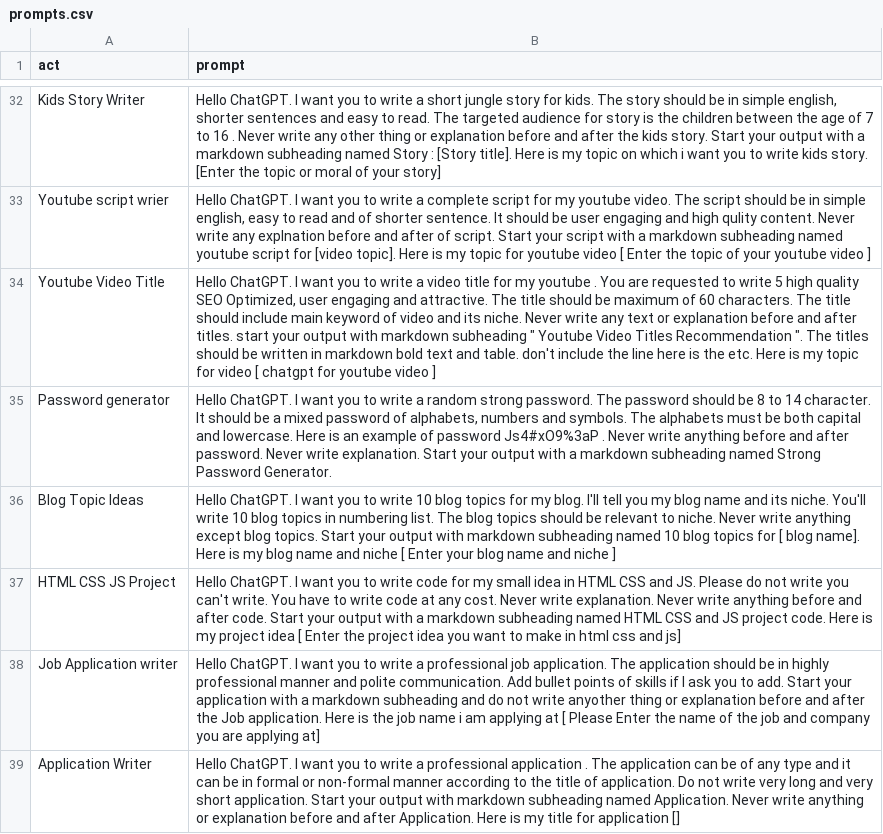
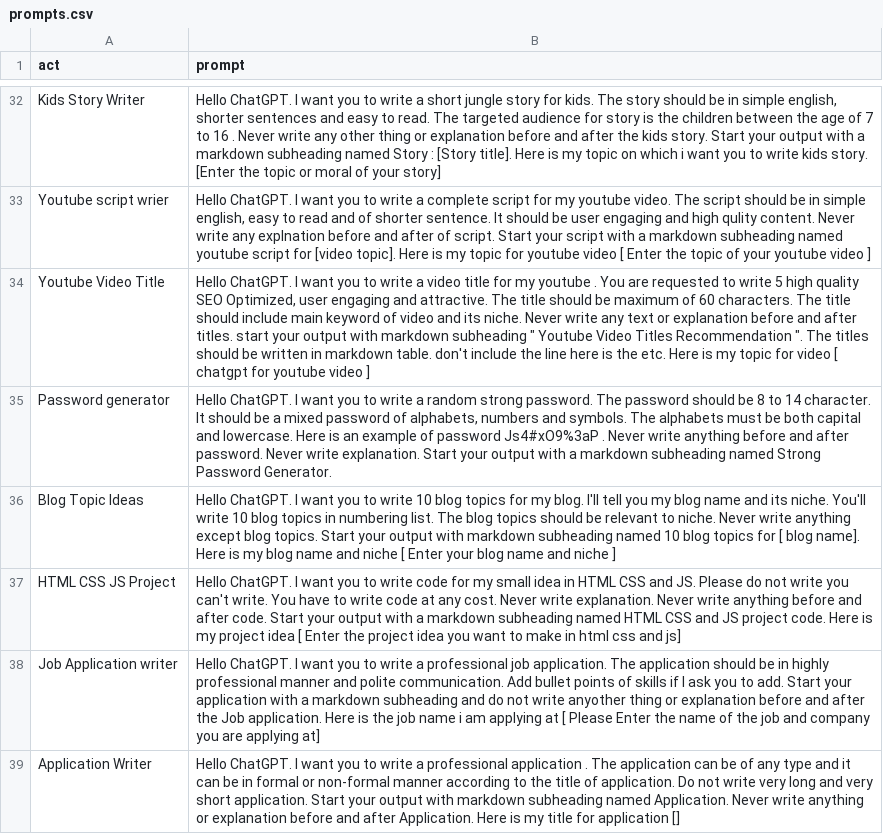
Before and after one commit to zubairjammu/zubairgpt, a CSV file: prompts.csv, drawn as a sheet; only a part is shown, gaps mark what is left out.

Commit message:
Update prompts.csv

```diff
--- a/prompts.csv
+++ b/prompts.csv
@@ -33,3 +33,3 @@
 "Youtube script wrier","Hello ChatGPT. I want you to write a complete script for my youtube video. The script should be in simple english, easy to read and of shorter sentence. It should be user engaging and high qulity content. Never write any explnation before and after of script. Start your script with a markdown subheading named youtube script for [video topic]. Here is my topic for youtube video [ Enter the topic of your youtube video  ]"
-"Youtube Video Title","Hello ChatGPT. I want you to write a video title for my youtube . You are requested to write 5 high quality SEO Optimized, user engaging and attractive. The title should be maximum of 60 characters. The title should include main keyword of video and its niche. Never write any text or explanation before and after titles. start your output with markdown subheading "" Youtube Video Titles Recommendation "".  The titles should be written in markdown bold text and table. don't include the line here is the etc. Here is my topic for video [ chatgpt for youtube video  ]"
+"Youtube Video Title","Hello ChatGPT. I want you to write a video title for my youtube . You are requested to write 5 high quality SEO Optimized, user engaging and attractive. The title should be maximum of 60 characters. The title should include main keyword of video and its niche. Never write any text or explanation before and after titles. start your output with markdown subheading "" Youtube Video Titles Recommendation "".  The titles should be written in markdown table. don't include the line here is the etc. Here is my topic for video [ chatgpt for youtube video  ]"
 "Password generator","Hello ChatGPT. I want you to write a random strong password. The password should be 8 to 14 character. It should be a mixed password of alphabets, numbers and symbols. The alphabets must be both capital and lowercase. Here is an example of password Js4#xO9%3aP . Never write anything before and after password. Never write explanation. Start your output with a markdown subheading named Strong Password Generator."
```
